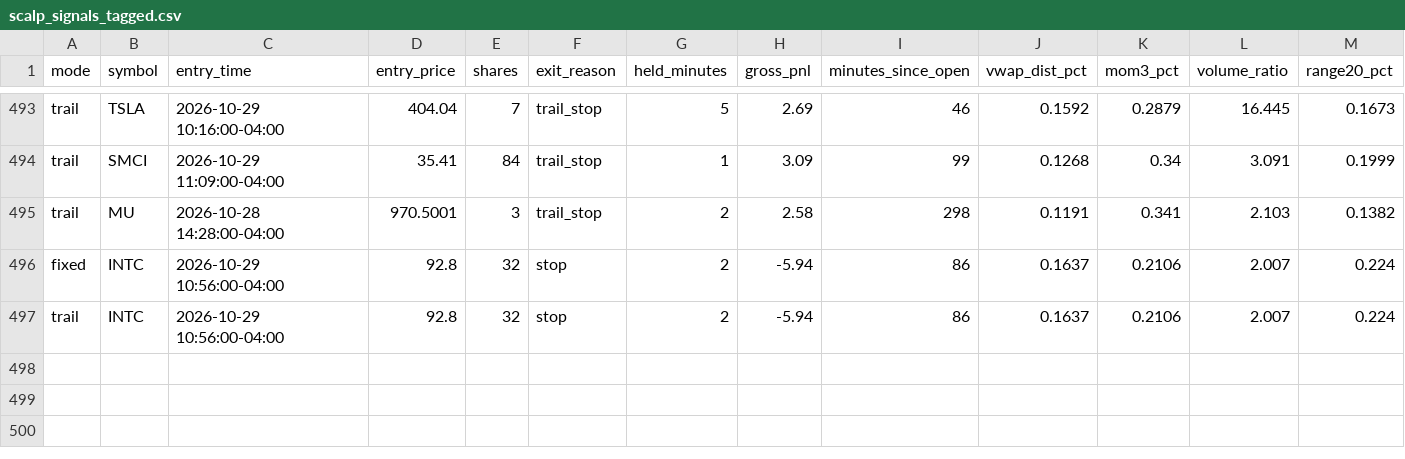
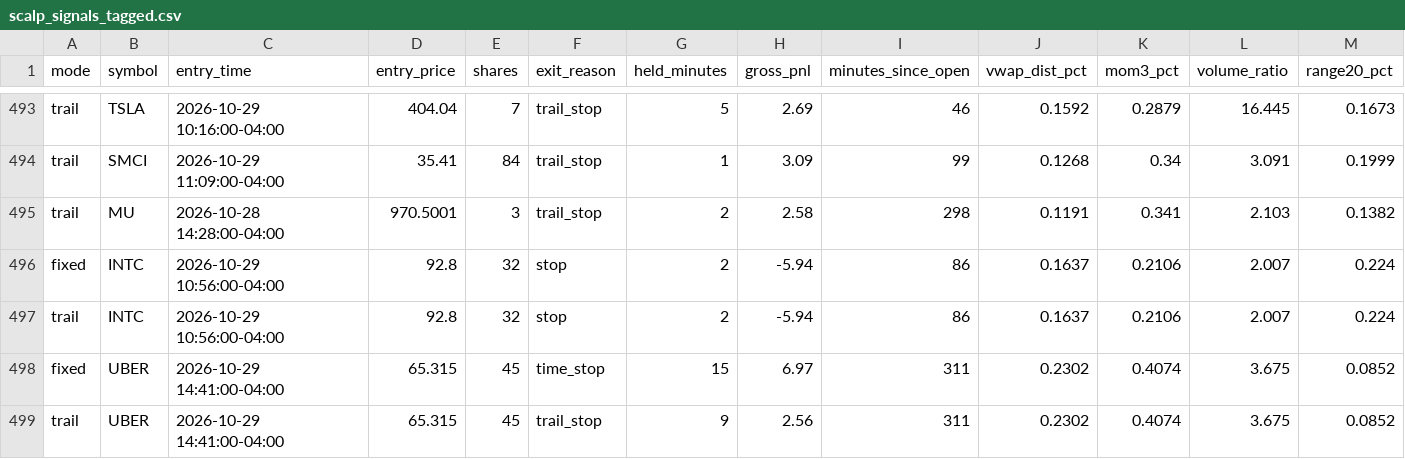
Before and after one commit to njdfan1711-cpu/Fin, a CSV file: scalping/scalp_signals_tagged.csv, drawn as a sheet; only a part is shown, gaps mark what is left out; rows hold the shown columns only; the diff names each change by its address in the sheet, - before the commit and + after, or states it on an @@ line.

```diff
--- a/scalping/scalp_signals_tagged.csv
+++ b/scalping/scalp_signals_tagged.csv
+row 498: fixed | UBER | 2026-10-29 14:41:00-04:00 | 65.315 | 45 | time_stop | 15 | 6.97 | 311 | 0.2302 | 0.4074 | 3.675 | 0.0852
+row 499: trail | UBER | 2026-10-29 14:41:00-04:00 | 65.315 | 45 | trail_stop | 9 | 2.56 | 311 | 0.2302 | 0.4074 | 3.675 | 0.0852
```
Also changed, not shown: scalping/scalp_account_trades.csv, scalping/scalp_backtest_trades.csv, 8 other files.
